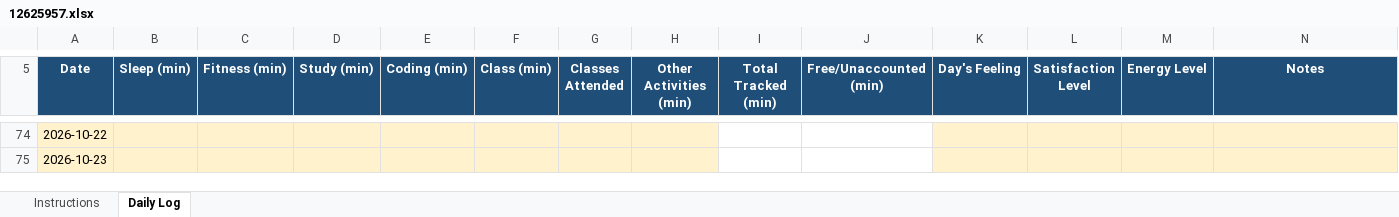
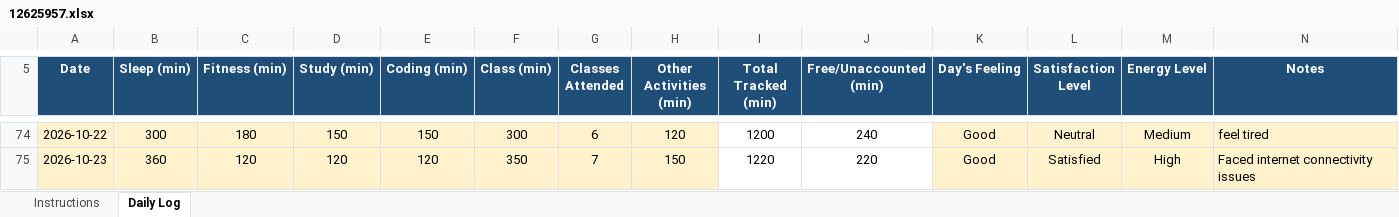
Before and after one commit to TanuSharma2004-tech/CAP776-Daily-work, an Excel workbook: 12625957.xlsx, sheet Daily Log, drawn as a sheet; only a part is shown, gaps mark what is left out; values as stored, in another font and other column widths than the file's, no borders; conditional formats not drawn; the diff covers the shown part only; the diff names each change by its address in the sheet, - before the commit and + after, or states it on an @@ line.

```diff
--- a/12625957.xlsx (sheet Daily Log)
+++ b/12625957.xlsx (sheet Daily Log)
-B74 (Sleep (min)): (empty)
+B74 (Sleep (min)): 300
-C74 (Fitness (min)): (empty)
+C74 (Fitness (min)): 180
-D74 (Study (min)): (empty)
+D74 (Study (min)): 150
-E74 (Coding (min)): (empty)
+E74 (Coding (min)): 150
-F74 (Class (min)): (empty)
+F74 (Class (min)): 300
-G74 (Classes Attended): (empty)
+G74 (Classes Attended): 6
-H74 (Other Activities (min)): (empty)
+H74 (Other Activities (min)): 120
-I74 (Total Tracked (min)): (empty)
+I74 (Total Tracked (min)): 1200
-J74 (Free/Unaccounted (min)): (empty)
+J74 (Free/Unaccounted (min)): 240
-K74:K75 (Day's Feeling): (empty)
+K74:K75 (Day's Feeling): Good
-L74 (Satisfaction Level): (empty)
+L74 (Satisfaction Level): Neutral
-M74 (Energy Level): (empty)
+M74 (Energy Level): Medium
-N74 (Notes): (empty)
+N74 (Notes): feel tired
-B75 (Sleep (min)): (empty)
+B75 (Sleep (min)): 360
-C75 (Fitness (min)): (empty)
+C75 (Fitness (min)): 120
-D75 (Study (min)): (empty)
+D75 (Study (min)): 120
-E75 (Coding (min)): (empty)
+E75 (Coding (min)): 120
-F75 (Class (min)): (empty)
+F75 (Class (min)): 350
-G75 (Classes Attended): (empty)
+G75 (Classes Attended): 7
-H75 (Other Activities (min)): (empty)
+H75 (Other Activities (min)): 150
-I75 (Total Tracked (min)): (empty)
+I75 (Total Tracked (min)): 1220
-J75 (Free/Unaccounted (min)): (empty)
+J75 (Free/Unaccounted (min)): 220
-L75 (Satisfaction Level): (empty)
+L75 (Satisfaction Level): Satisfied
-M75 (Energy Level): (empty)
+M75 (Energy Level): High
-N75 (Notes): (empty)
+N75 (Notes): Faced internet connectivity issues
```
Also changed, not shown: 78 edited cells elsewhere in this sheet.
